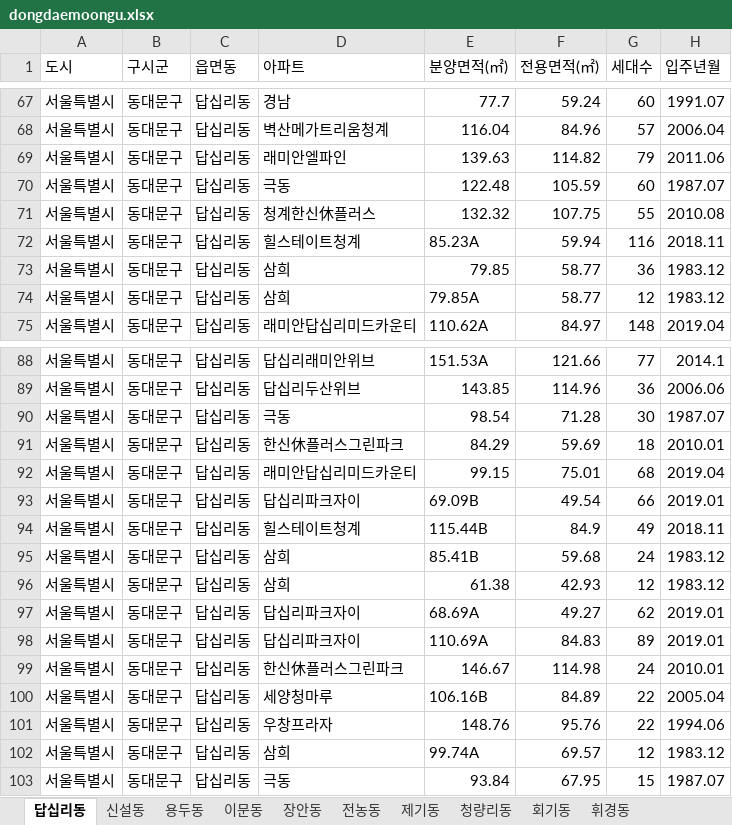
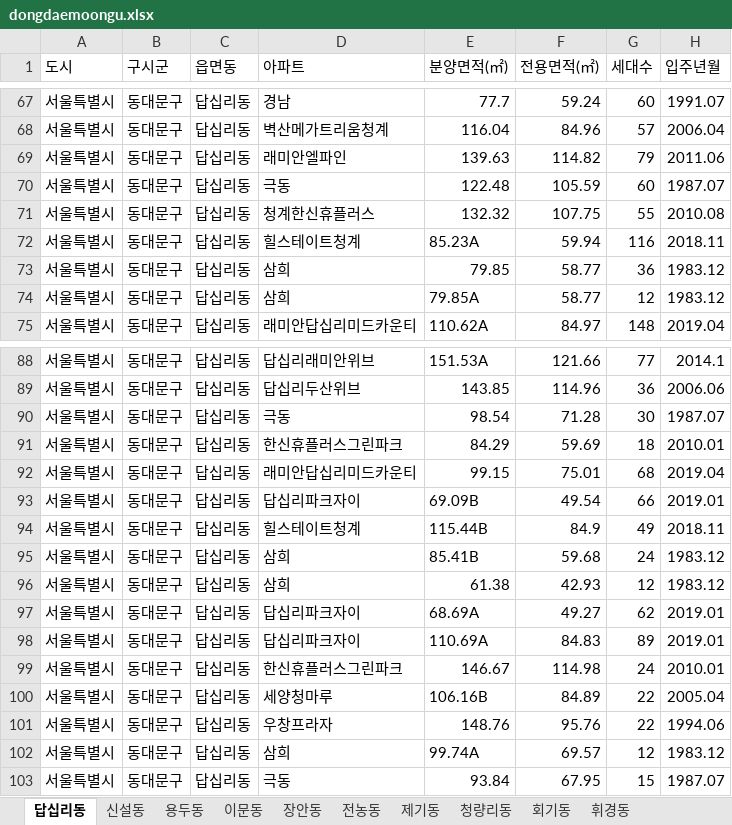
Before and after one commit to Yihwankim/paper, an Excel workbook: Gangbuk/dongdaemoongu.xlsx, sheet 답십리동, drawn as a sheet; only a part is shown, gaps mark what is left out; values as stored, in another font and other column widths than the file's, no borders; the diff covers the shown part only; the diff names each change by its address in the sheet, - before the commit and + after, or states it on an @@ line.

```diff
--- a/Gangbuk/dongdaemoongu.xlsx (sheet 답십리동)
+++ b/Gangbuk/dongdaemoongu.xlsx (sheet 답십리동)
-D71 (아파트): 청계한신休플러스
+D71 (아파트): 청계한신휴플러스
-D91 (아파트): 한신休플러스그린파크
+D91 (아파트): 한신휴플러스그린파크
-D99 (아파트): 한신休플러스그린파크
+D99 (아파트): 한신휴플러스그린파크
```
Also changed, not shown: 11 edited cells elsewhere in this sheet, 13 other files.
